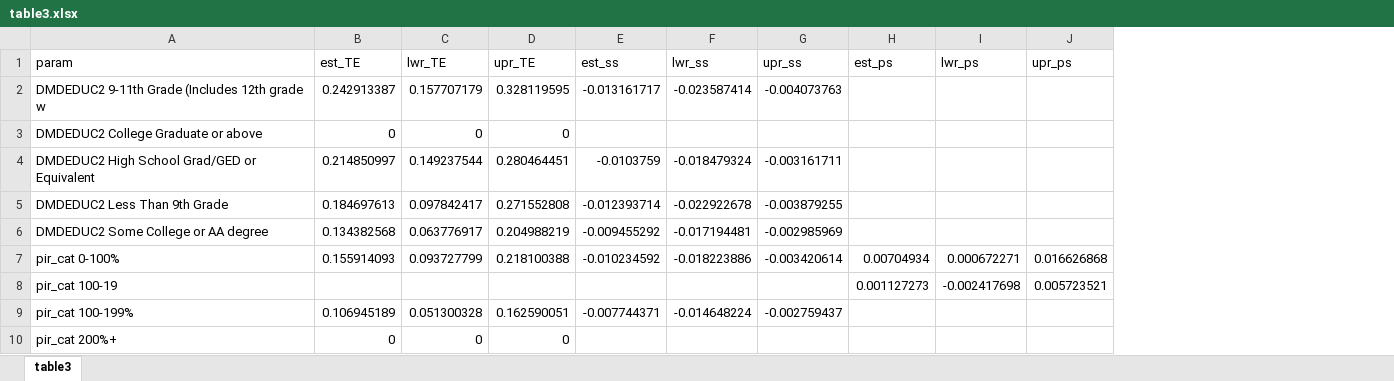
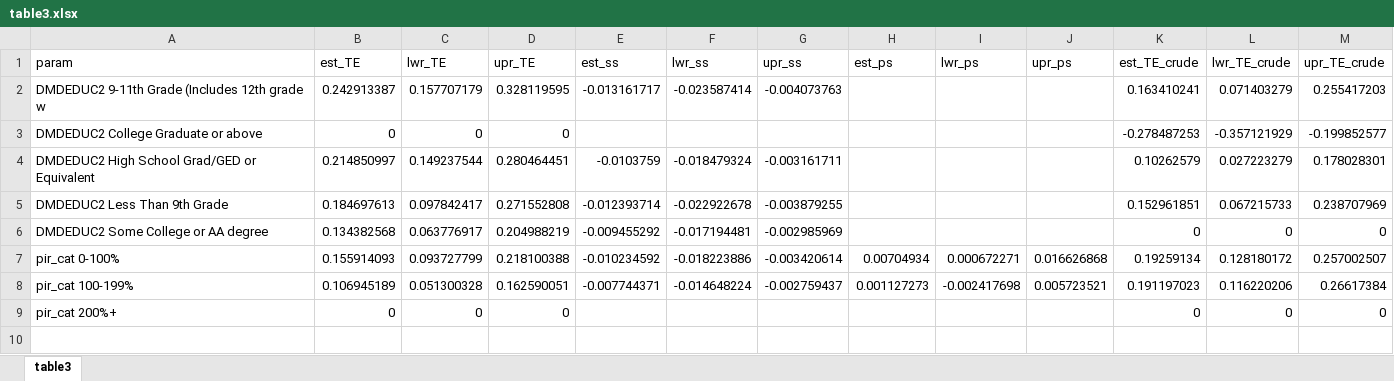
Before and after one commit to audreyrenson/nhanes_ses_sleep_crp, an Excel workbook: table3.xlsx, sheet table3, drawn as a sheet; values as stored, in another font and other column widths than the file's, no borders; removed rows and columns are numbered as before the commit, all else as after; the diff names each change by its address in the sheet, - before the commit and + after, or states it on an @@ line.

Commit message:
Added crude total effects to table 3

```diff
--- a/table3.xlsx (sheet table3)
+++ b/table3.xlsx (sheet table3)
+column K (est_TE_crude), rows 2-9: 0.163410241 | -0.278487253 | 0.10262579 | 0.152961851 | 0 | 0.19259134 | 0.191197023 | 0
+column L (lwr_TE_crude), rows 2-9: 0.071403279 | -0.357121929 | 0.027223279 | 0.067215733 | 0 | 0.128180172 | 0.116220206 | 0
+column M (upr_TE_crude), rows 2-9: 0.255417203 | -0.199852577 | 0.178028301 | 0.238707969 | 0 | 0.257002507 | 0.26617384 | 0
-row 8: pir_cat 100-19 |  |  |  |  |  |  | 0.001127273 | -0.002417698 | 0.005723521
-H8 (est_ps): (empty)
+H8 (est_ps): 0.001127273
-I8 (lwr_ps): (empty)
+I8 (lwr_ps): -0.002417698
-J8 (upr_ps): (empty)
+J8 (upr_ps): 0.005723521
```
Also changed, not shown: 1 other file.
